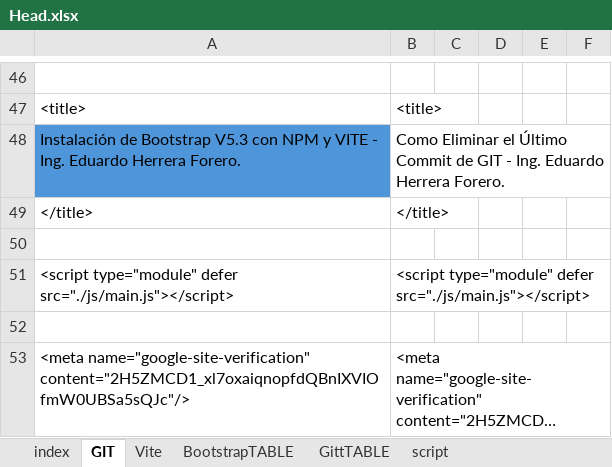
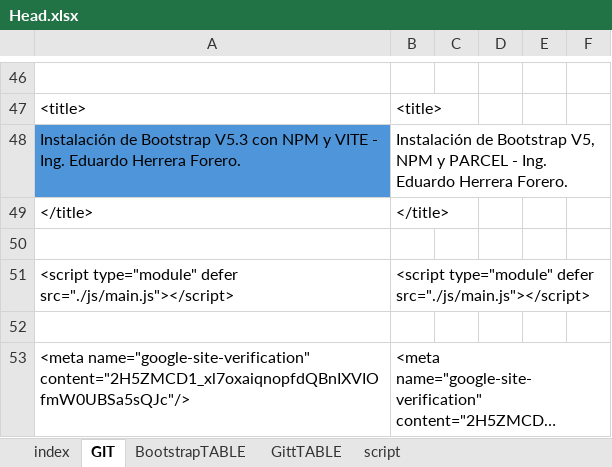
Before and after one commit to eduardoherreraf/PlantillaMiPagina, an Excel workbook: src/Head.xlsx, sheet GIT, drawn as a sheet; only a part is shown, gaps mark what is left out; long unchanged cells end in …; values as stored, in another font and other column widths than the file's, no borders; the diff covers the shown part only; the diff names each change by its address in the sheet, - before the commit and + after, or states it on an @@ line.

```diff
--- a/src/Head.xlsx (sheet GIT)
+++ b/src/Head.xlsx (sheet GIT)
-sheet tab: Vite
-B48: Como Eliminar el Último Commit de GIT - Ing.…
+B48: Instalación de Bootstrap V5, NPM y PARCEL - Ing.…
```
Also changed, not shown: 10 edited cells elsewhere in this sheet, sheet BootstrapTABLE, 12 other files.
